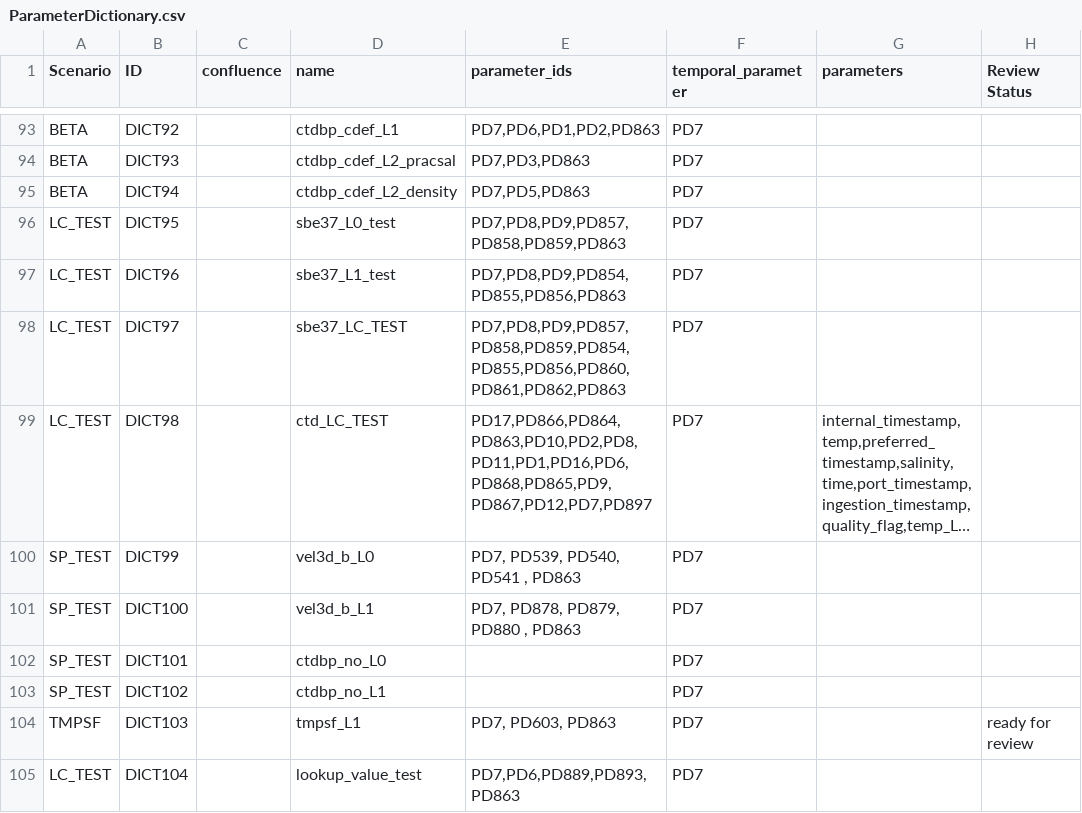
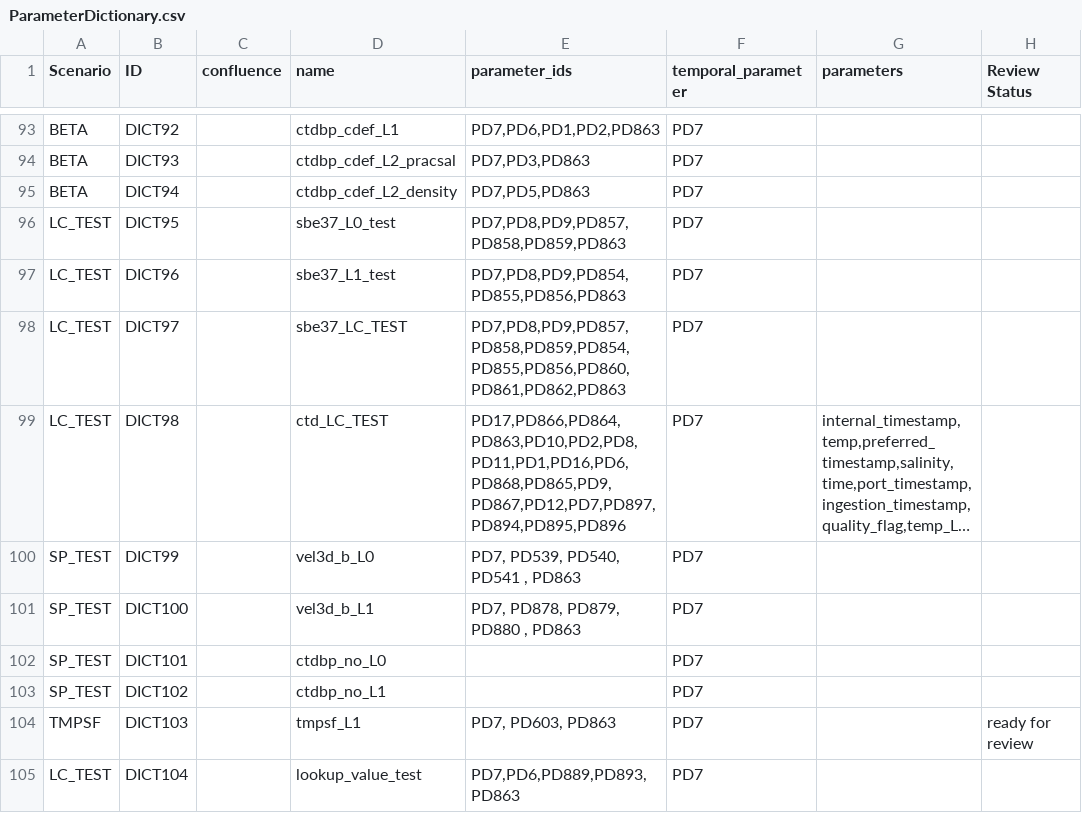
Before and after one commit to ooici/ion-definitions, a CSV file: res/preload/r2_ioc/ParameterDictionary.csv, drawn as a sheet; only a part is shown, gaps mark what is left out; long unchanged cells end in …; the diff names each change by its address in the sheet, - before the commit and + after, or states it on an @@ line.

```diff
--- a/res/preload/r2_ioc/ParameterDictionary.csv
+++ b/res/preload/r2_ioc/ParameterDictionary.csv
-E99 (parameter_ids): PD17,PD866,PD864,PD863,PD10,PD2,PD8,PD11,PD1,PD16,PD6,PD868,PD865,PD9,PD867,PD12,PD7,PD897
+E99 (parameter_ids): PD17,PD866,PD864,PD863,PD10,PD2,PD8,PD11,PD1,PD16,PD6,PD868,PD865,PD9,PD867,PD12,PD7,PD897,PD894,PD895,PD896
```
Also changed, not shown: res/preload/r2_ioc/ParameterDefs.csv.
